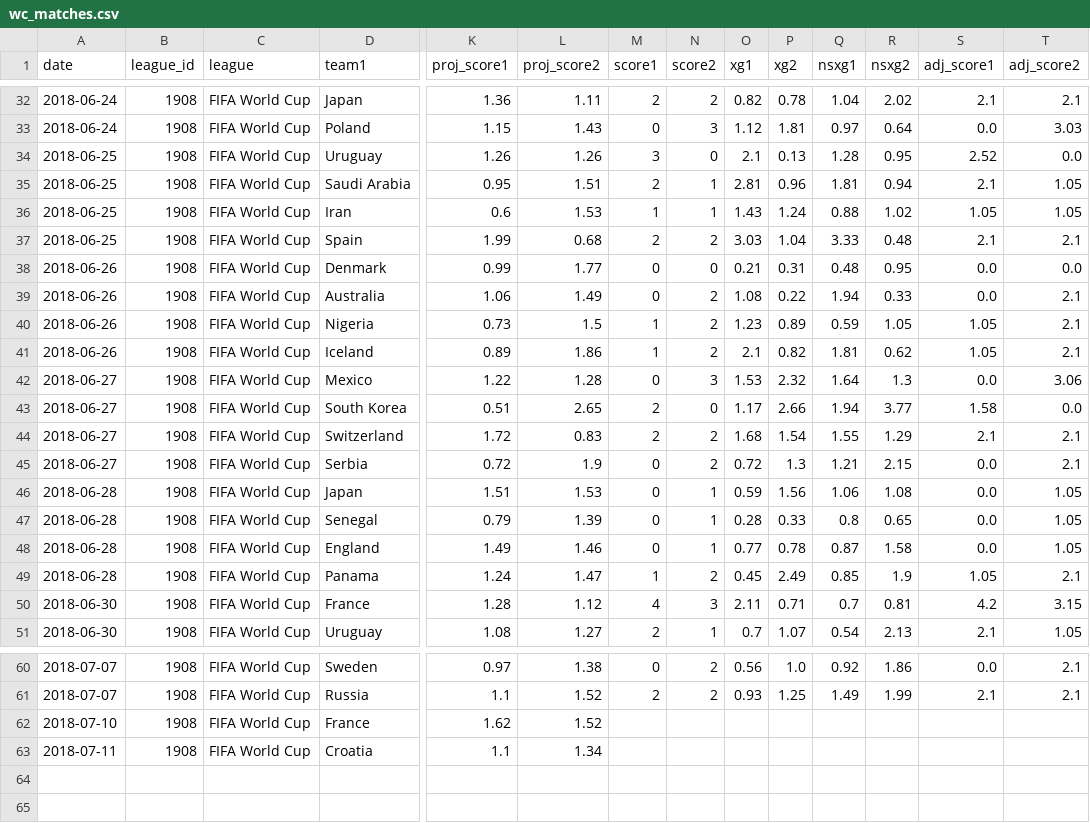
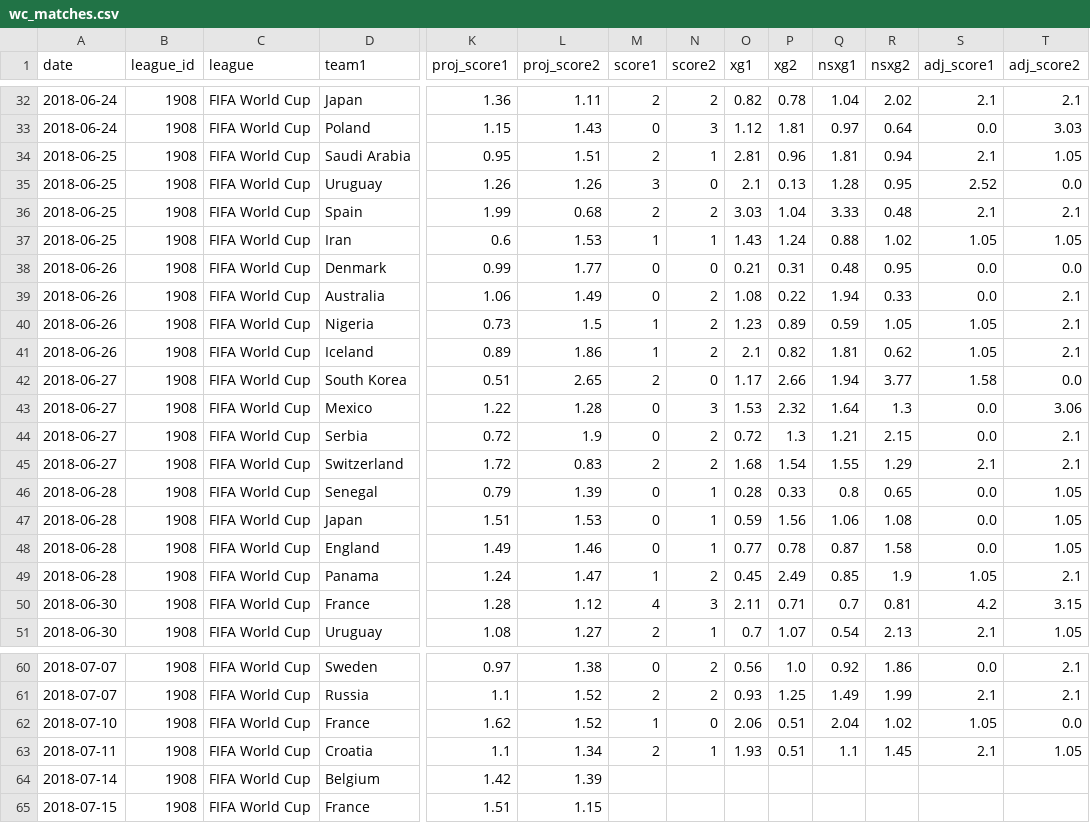
Before and after one commit to RensOliemans/randomshit, a CSV file: voetbal/worldcup/wc_matches.csv, drawn as a sheet; only a part is shown, gaps mark what is left out; rows hold the shown columns only; the diff names each change by its address in the sheet, - before the commit and + after, or states it on an @@ line.

Commit message:
:card_file_box: updated csv file

```diff
--- a/voetbal/worldcup/wc_matches.csv
+++ b/voetbal/worldcup/wc_matches.csv
@@ row 35 moved to row 34: 2018-06-25 @@
@@ row 37 moved to row 36: 2018-06-25 @@
@@ row 43 moved to row 42: 2018-06-27 @@
@@ row 45 moved to row 44: 2018-06-27 @@
@@ row 47 moved to row 46: 2018-06-28 @@
-M62 (score1): (empty)
+M62 (score1): 1
-N62 (score2): (empty)
+N62 (score2): 0
-O62 (xg1): (empty)
+O62 (xg1): 2.06
-P62:P63 (xg2): (empty)
+P62:P63 (xg2): 0.51
-Q62 (nsxg1): (empty)
+Q62 (nsxg1): 2.04
-R62 (nsxg2): (empty)
+R62 (nsxg2): 1.02
-S62 (adj_score1): (empty)
+S62 (adj_score1): 1.05
-T62 (adj_score2): (empty)
+T62 (adj_score2): 0.0
-M63 (score1): (empty)
+M63 (score1): 2
-N63 (score2): (empty)
+N63 (score2): 1
-O63 (xg1): (empty)
+O63 (xg1): 1.93
-Q63 (nsxg1): (empty)
+Q63 (nsxg1): 1.1
-R63 (nsxg2): (empty)
+R63 (nsxg2): 1.45
-S63 (adj_score1): (empty)
+S63 (adj_score1): 2.1
-T63 (adj_score2): (empty)
+T63 (adj_score2): 1.05
+row 64: 2018-07-14 | 1908 | FIFA World Cup | Belgium | 1.42 | 1.39
+row 65: 2018-07-15 | 1908 | FIFA World Cup | France | 1.51 | 1.15
```
